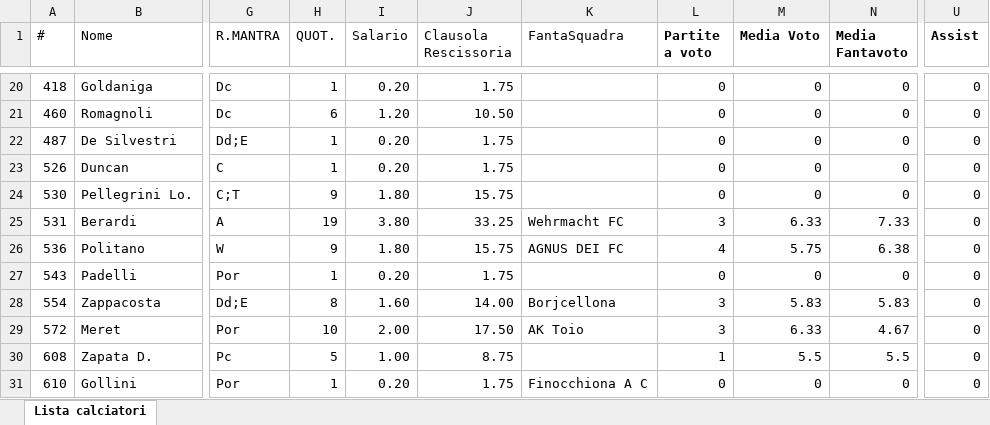
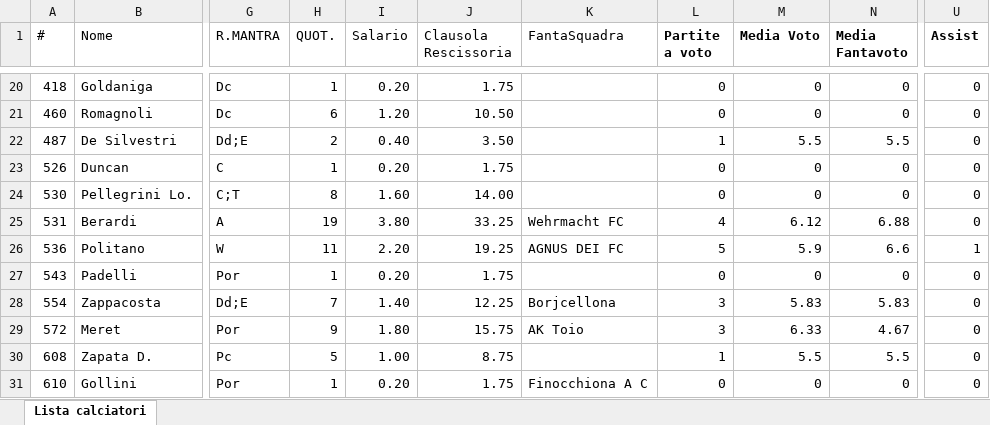
Before and after one commit to ChickenRusping/SitoFantaManageriale, an Excel workbook: Database Fanta.xlsx, sheet Lista calciatori, drawn as a sheet; only a part is shown, gaps mark what is left out; values as stored, in another font and other column widths than the file's, no borders; the diff covers the shown part only; the diff names each change by its address in the sheet, - before the commit and + after, or states it on an @@ line.

Commit message:
Update Database Fanta.xlsx

```diff
--- a/Database Fanta.xlsx (sheet Lista calciatori)
+++ b/Database Fanta.xlsx (sheet Lista calciatori)
-H22 (QUOT.): 1
+H22 (QUOT.): 2
-I22 (Salario): 0.20
+I22 (Salario): 0.40
-J22 (Clausola Rescissoria): 1.75
+J22 (Clausola Rescissoria): 3.50
-L22 (Partite a voto): 0
+L22 (Partite a voto): 1
-M22 (Media Voto): 0
+M22 (Media Voto): 5.5
-N22 (Media Fantavoto): 0
+N22 (Media Fantavoto): 5.5
-H24 (QUOT.): 9
+H24 (QUOT.): 8
-I24 (Salario): 1.80
+I24 (Salario): 1.60
-J24 (Clausola Rescissoria): 15.75
+J24 (Clausola Rescissoria): 14.00
-L25 (Partite a voto): 3
+L25 (Partite a voto): 4
-M25 (Media Voto): 6.33
+M25 (Media Voto): 6.12
-N25 (Media Fantavoto): 7.33
+N25 (Media Fantavoto): 6.88
-H26 (QUOT.): 9
+H26 (QUOT.): 11
-I26 (Salario): 1.80
+I26 (Salario): 2.20
-J26 (Clausola Rescissoria): 15.75
+J26 (Clausola Rescissoria): 19.25
-L26 (Partite a voto): 4
+L26 (Partite a voto): 5
-M26 (Media Voto): 5.75
+M26 (Media Voto): 5.9
-N26 (Media Fantavoto): 6.38
+N26 (Media Fantavoto): 6.6
-U26 (Assist): 0
+U26 (Assist): 1
-H28 (QUOT.): 8
+H28 (QUOT.): 7
-I28 (Salario): 1.60
+I28 (Salario): 1.40
-J28 (Clausola Rescissoria): 14.00
+J28 (Clausola Rescissoria): 12.25
-H29 (QUOT.): 10
+H29 (QUOT.): 9
-I29 (Salario): 2.00
+I29 (Salario): 1.80
-J29 (Clausola Rescissoria): 17.50
+J29 (Clausola Rescissoria): 15.75
```
Also changed, not shown: 2 added rows and 1584 edited cells elsewhere in this sheet, formulas that keep their value.
